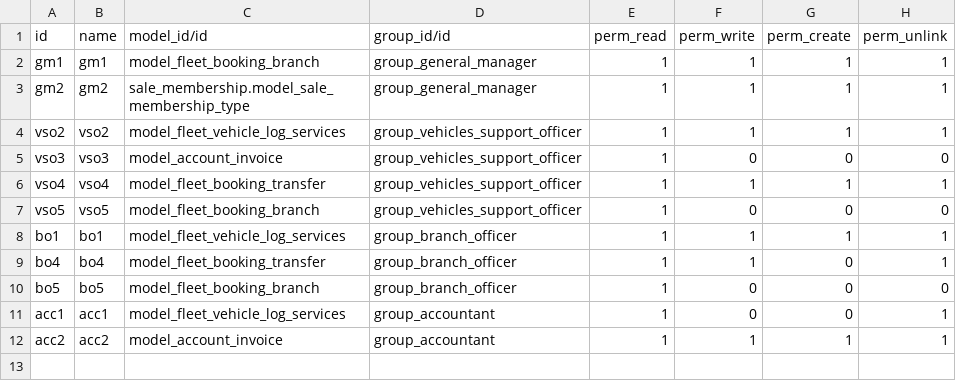
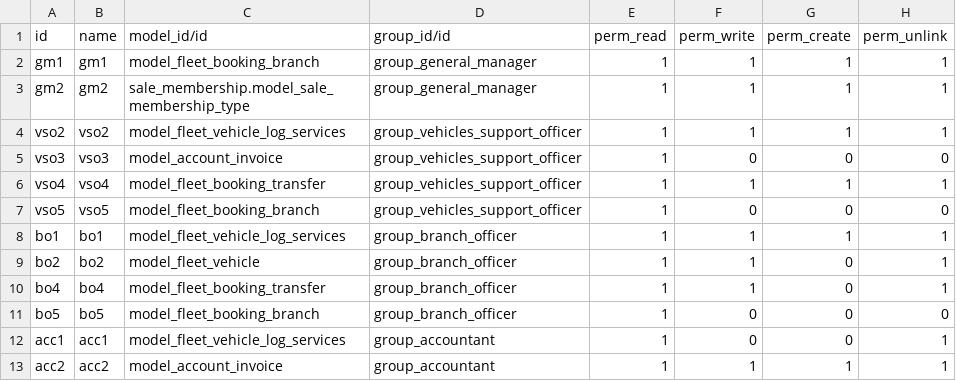
Before and after one commit to it-projects-llc/addons-dev, a CSV file: fleet_booking/security/ir.model.access.csv, drawn as a sheet; the diff names each change by its address in the sheet, - before the commit and + after, or states it on an @@ line.

Commit message:
[DOC] imp + access

```diff
--- a/fleet_booking/security/ir.model.access.csv
+++ b/fleet_booking/security/ir.model.access.csv
+row 9: bo2 | bo2 | model_fleet_vehicle | group_branch_officer | 1 | 1 | 0 | 1
```
Also changed, not shown: 3 other files.
